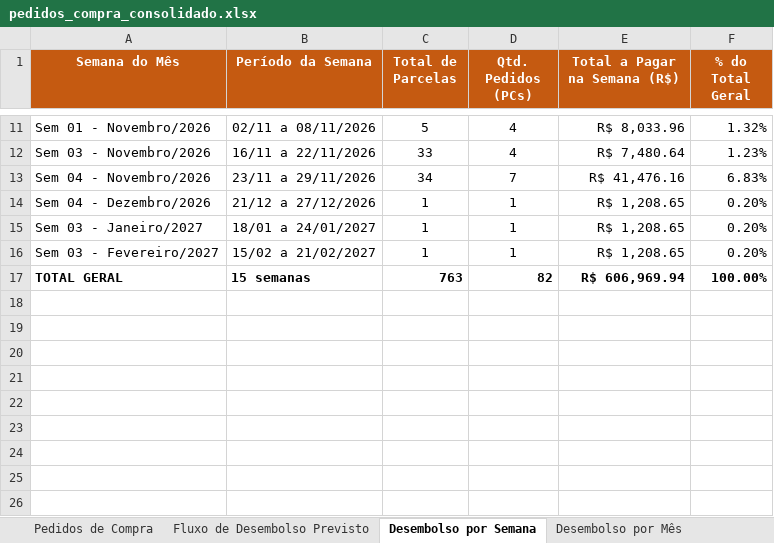
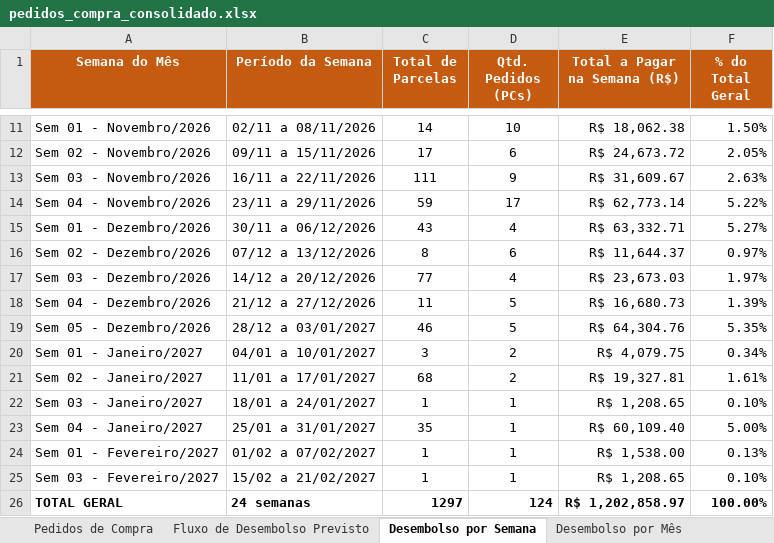
Before and after one commit to paulomaisonplage-bot/app-pedidos-maison-plage, an Excel workbook: data/pedidos_compra_consolidado.xlsx, sheet Desembolso por Semana, drawn as a sheet; only a part is shown, gaps mark what is left out; values as stored, in another font and other column widths than the file's, no borders; addresses are those after the commit; the diff covers the shown part only; the diff names each change by its address in the sheet, - before the commit and + after, or states it on an @@ line.

Commit message:
data: atualizacao completa 1.510 itens ate 01/10/2026 (data/pedidos_compra_consolidado.xlsx)

```diff
--- a/data/pedidos_compra_consolidado.xlsx (sheet Desembolso por Semana)
+++ b/data/pedidos_compra_consolidado.xlsx (sheet Desembolso por Semana)
-C11 (Total de Parcelas): 5
+C11 (Total de Parcelas): 14
-D11 (Qtd. Pedidos (PCs)): 4
+D11 (Qtd. Pedidos (PCs)): 10
-E11 (Total a Pagar na Semana (R$)): R$ 8,033.96
+E11 (Total a Pagar na Semana (R$)): R$ 18,062.38
-F11 (% do Total Geral): 1.32%
+F11 (% do Total Geral): 1.50%
+row 12: Sem 02 - Novembro/2026 | 09/11 a 15/11/2026 | 17 | 6 | R$ 24,673.72 | 2.05%
-C13 (Total de Parcelas): 33
+C13 (Total de Parcelas): 111
-D13 (Qtd. Pedidos (PCs)): 4
+D13 (Qtd. Pedidos (PCs)): 9
-E13 (Total a Pagar na Semana (R$)): R$ 7,480.64
+E13 (Total a Pagar na Semana (R$)): R$ 31,609.67
-F13 (% do Total Geral): 1.23%
+F13 (% do Total Geral): 2.63%
-C14 (Total de Parcelas): 34
+C14 (Total de Parcelas): 59
-D14 (Qtd. Pedidos (PCs)): 7
+D14 (Qtd. Pedidos (PCs)): 17
-E14 (Total a Pagar na Semana (R$)): R$ 41,476.16
+E14 (Total a Pagar na Semana (R$)): R$ 62,773.14
-F14 (% do Total Geral): 6.83%
+F14 (% do Total Geral): 5.22%
+row 15: Sem 01 - Dezembro/2026 | 30/11 a 06/12/2026 | 43 | 4 | R$ 63,332.71 | 5.27%
+row 16: Sem 02 - Dezembro/2026 | 07/12 a 13/12/2026 | 8 | 6 | R$ 11,644.37 | 0.97%
+row 17: Sem 03 - Dezembro/2026 | 14/12 a 20/12/2026 | 77 | 4 | R$ 23,673.03 | 1.97%
-C18 (Total de Parcelas): 1
+C18 (Total de Parcelas): 11
-D18 (Qtd. Pedidos (PCs)): 1
+D18 (Qtd. Pedidos (PCs)): 5
-E18 (Total a Pagar na Semana (R$)): R$ 1,208.65
+E18 (Total a Pagar na Semana (R$)): R$ 16,680.73
-F18 (% do Total Geral): 0.20%
+F18 (% do Total Geral): 1.39%
+row 19: Sem 05 - Dezembro/2026 | 28/12 a 03/01/2027 | 46 | 5 | R$ 64,304.76 | 5.35%
+row 20: Sem 01 - Janeiro/2027 | 04/01 a 10/01/2027 | 3 | 2 | R$ 4,079.75 | 0.34%
+row 21: Sem 02 - Janeiro/2027 | 11/01 a 17/01/2027 | 68 | 2 | R$ 19,327.81 | 1.61%
-F22 (% do Total Geral): 0.20%
+F22 (% do Total Geral): 0.10%
+row 23: Sem 04 - Janeiro/2027 | 25/01 a 31/01/2027 | 35 | 1 | R$ 60,109.40 | 5.00%
+row 24: Sem 01 - Fevereiro/2027 | 01/02 a 07/02/2027 | 1 | 1 | R$ 1,538.00 | 0.13%
-F25 (% do Total Geral): 0.20%
+F25 (% do Total Geral): 0.10%
-B26 (Período da Semana): 15 semanas
+B26 (Período da Semana): 24 semanas
-C26 (Total de Parcelas): 763
+C26 (Total de Parcelas): 1297
-D26 (Qtd. Pedidos (PCs)): 82
+D26 (Qtd. Pedidos (PCs)): 124
-E26 (Total a Pagar na Semana (R$)): R$ 606,969.94
+E26 (Total a Pagar na Semana (R$)): R$ 1,202,858.97
```
Also changed, not shown: 30 edited cells elsewhere in this sheet, sheet Pedidos de Compra, sheet Fluxo de Desembolso Previsto, sheet Desembolso por Mês.
